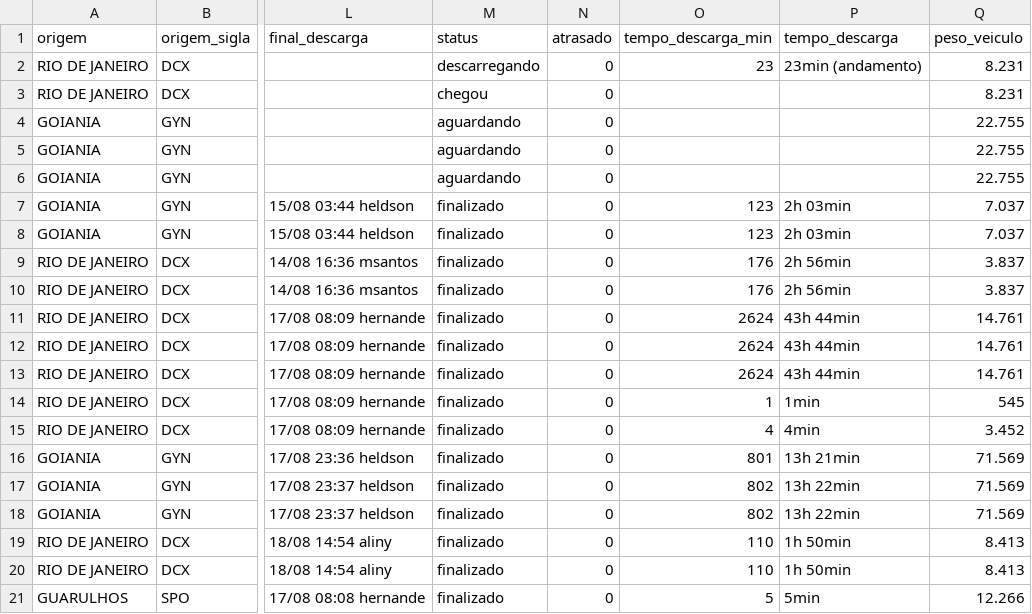
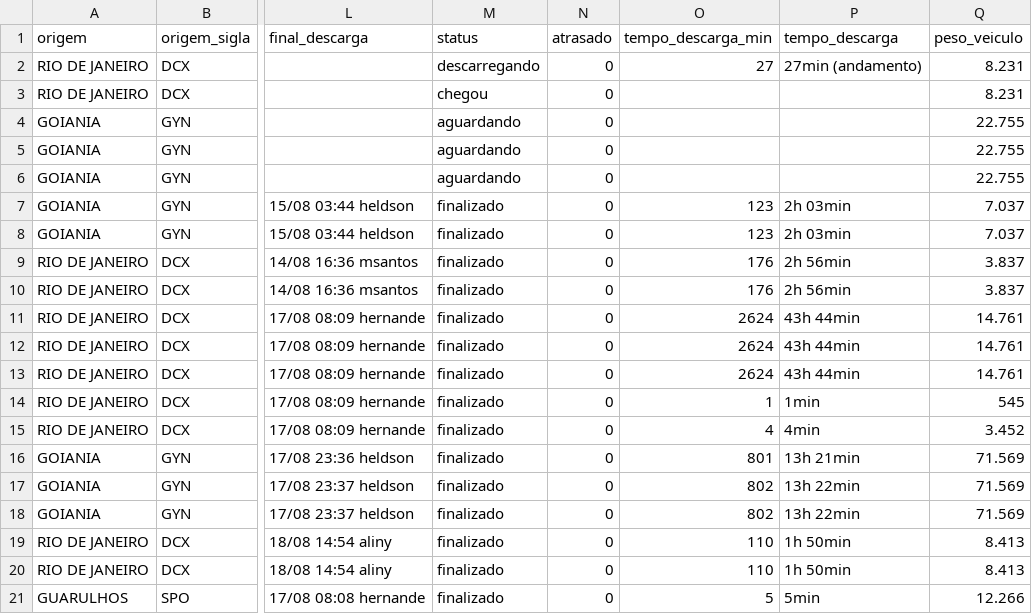
Before and after one commit to binhotransportes15/coletas-ace, a CSV file: dashboard/data/armazem/veiculos_78.csv, drawn as a sheet; only a part is shown, gaps mark what is left out; the diff names each change by its address in the sheet, - before the commit and + after, or states it on an @@ line.

Commit message:
chore(dashboard): atualiza dados ACE 2026-08-19 13:36

```diff
--- a/dashboard/data/armazem/veiculos_78.csv
+++ b/dashboard/data/armazem/veiculos_78.csv
-O2 (tempo_descarga_min): 23
+O2 (tempo_descarga_min): 27
-P2 (tempo_descarga): 23min (andamento)
+P2 (tempo_descarga): 27min (andamento)
```
Also changed, not shown: dashboard/data/contratacao/ctrbs_073.csv, dashboard/data/contratacao/resumo_073.csv, 12 other files.
